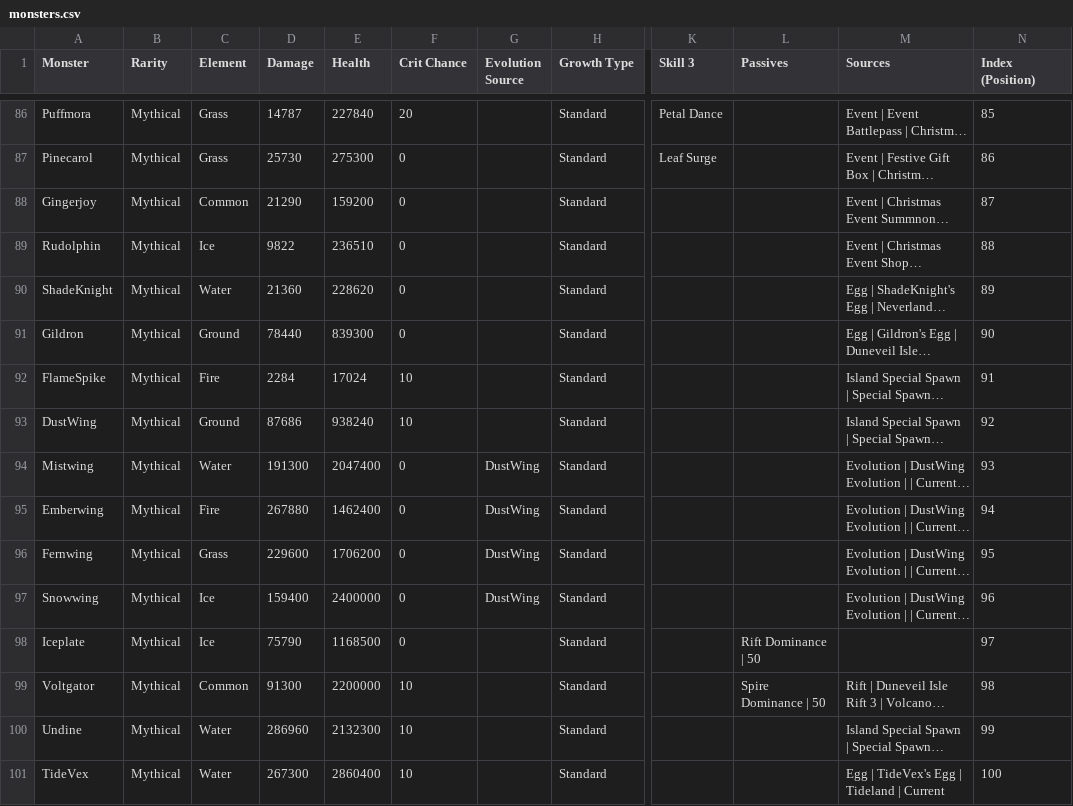
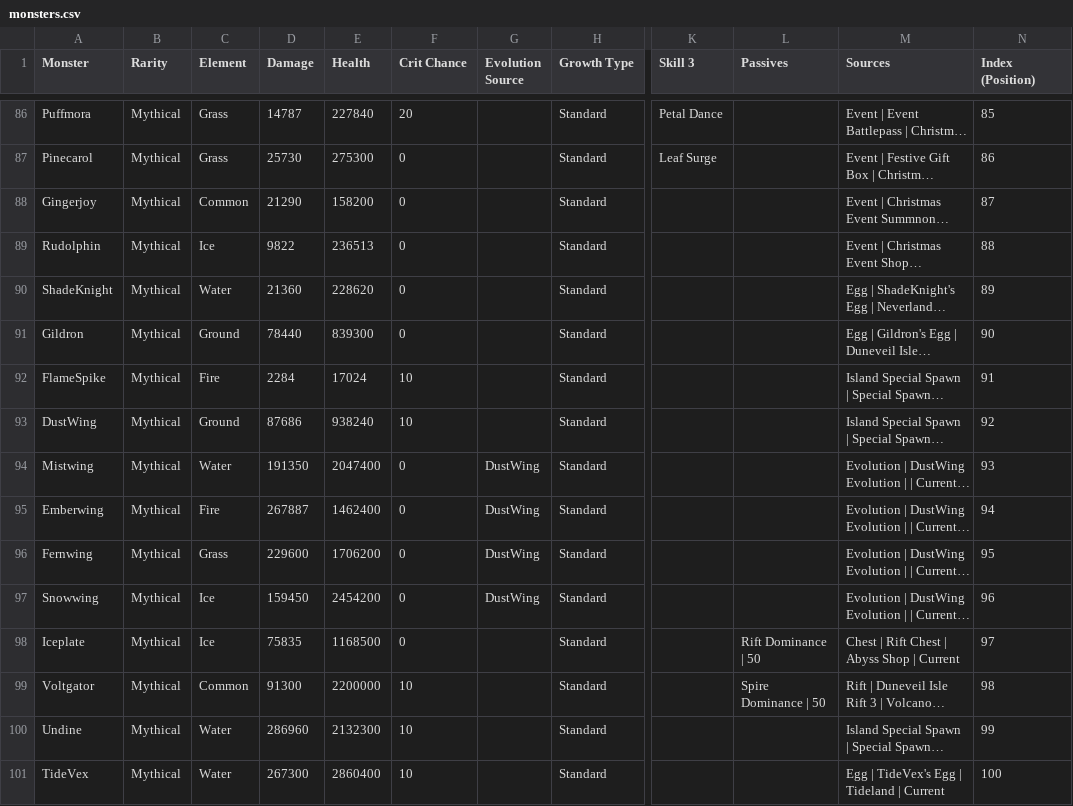
Before and after one commit to jjeastside/catch-a-monster-labs, a CSV file: app/data-source/monsters.csv, drawn as a sheet; only a part is shown, gaps mark what is left out; long unchanged cells end in …; the diff covers the shown part only; the diff names each change by its address in the sheet, - before the commit and + after, or states it on an @@ line.

```diff
--- a/app/data-source/monsters.csv
+++ b/app/data-source/monsters.csv
-E88 (Health): 159200
+E88 (Health): 158200
-E89 (Health): 236510
+E89 (Health): 236513
-D94 (Damage): 191300
+D94 (Damage): 191350
-D95 (Damage): 267880
+D95 (Damage): 267887
-D97 (Damage): 159400
+D97 (Damage): 159450
-E97 (Health): 2400000
+E97 (Health): 2454200
-D98 (Damage): 75790
+D98 (Damage): 75835
-M98 (Sources): (empty)
+M98 (Sources): Chest | Rift Chest | Abyss Shop | Current
```
Also changed, not shown: 72 edited cells elsewhere in this file, 1 other file.
